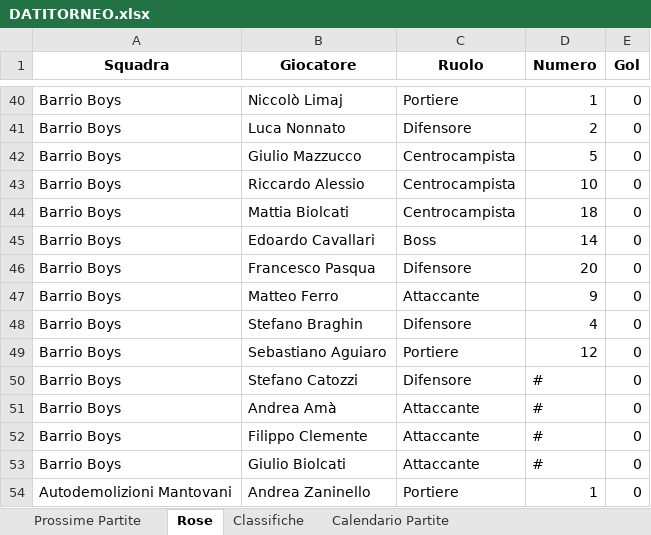
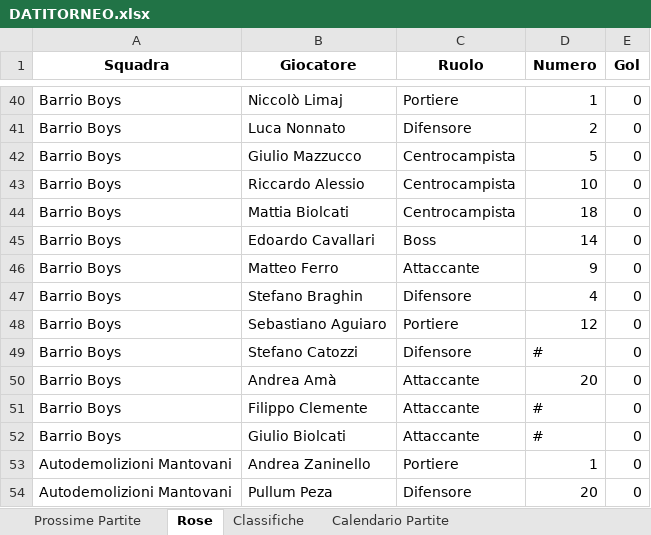
Before and after one commit to robertolibanora/FutRivals, an Excel workbook: DATITORNEO.xlsx, sheet Rose, drawn as a sheet; only a part is shown, gaps mark what is left out; the shorter side is filled out with more unchanged rows; values as stored, in another font and other column widths than the file's, no borders; removed rows and columns are numbered as before the commit, all else as after; the diff names each change by its address in the sheet, - before the commit and + after, or states it on an @@ line.

```diff
--- a/DATITORNEO.xlsx (sheet Rose)
+++ b/DATITORNEO.xlsx (sheet Rose)
-row 46: Barrio Boys | Francesco Pasqua | Difensore | 20 | 0
-D50 (Numero): #
+D50 (Numero): 20
```
Also changed, not shown: sheet Calendario Partite, 1 other file.
